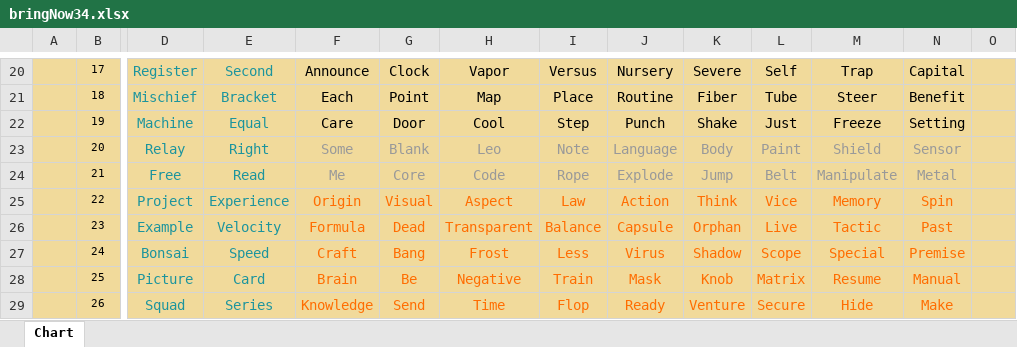
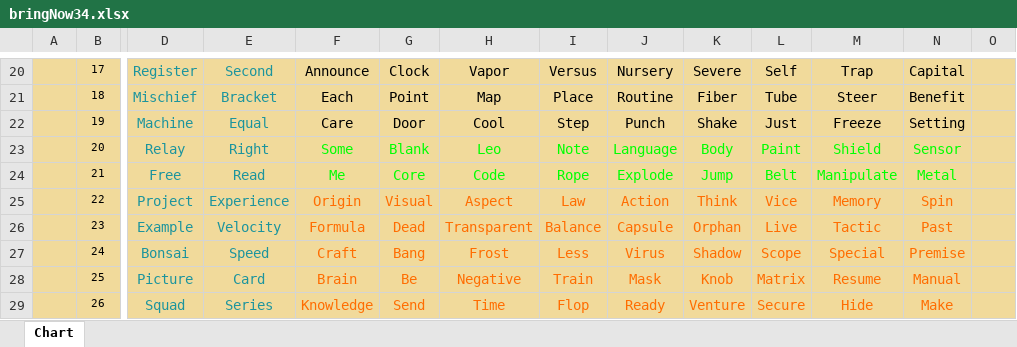
Before and after one commit to openroot/bringNow34, an Excel workbook: bringNow34.xlsx, sheet Chart, drawn as a sheet; only a part is shown, gaps mark what is left out; values as stored, in another font and other column widths than the file's, no borders; charts and pictures not drawn; the diff names each change by its address in the sheet, - before the commit and + after, or states it on an @@ line.

Commit message:
upgrade

```diff
--- a/bringNow34.xlsx (sheet Chart)
+++ b/bringNow34.xlsx (sheet Chart)
-F23:N24 text colour: #999999
+F23:N24 text colour: #00FF00
```
